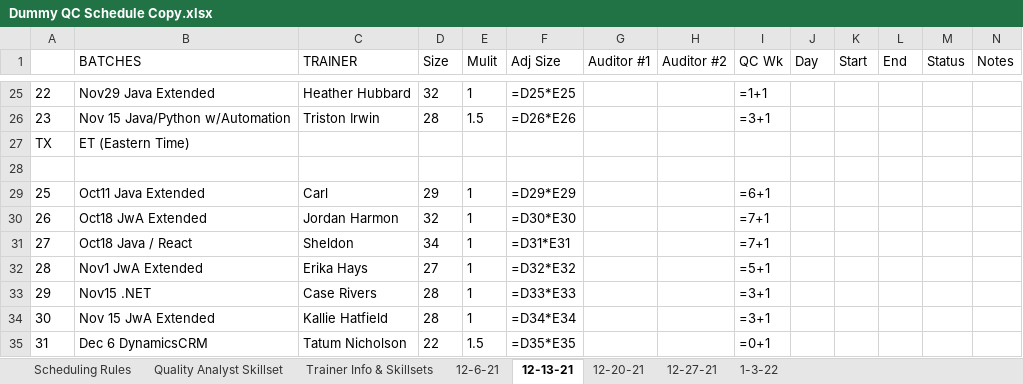
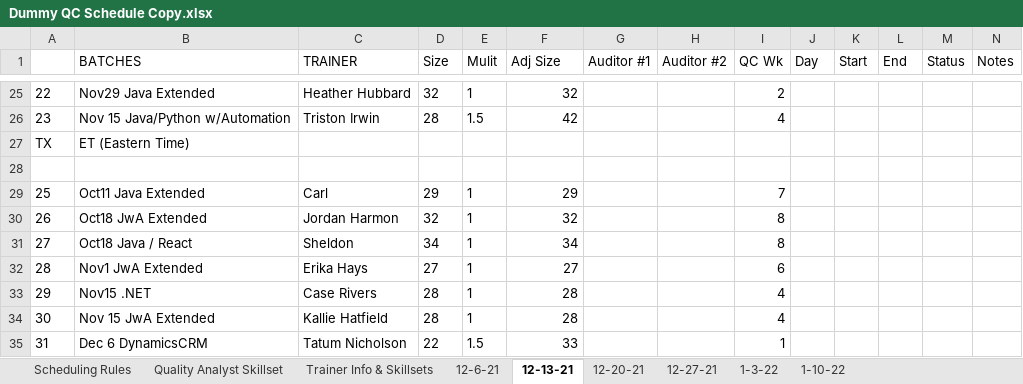
Before and after one commit to QC-Automation-Suite/P3-schedulerassistant, an Excel workbook: HTTP Request/Schedule/Dummy QC Schedule Copy.xlsx, sheet 12-13-21, drawn as a sheet; only a part is shown, gaps mark what is left out; values as stored, in another font and other column widths than the file's, no borders; formulas without a stored value are shown as written; the diff covers the shown part only; the diff names each change by its address in the sheet, - before the commit and + after, or states it on an @@ line.

```diff
--- a/HTTP Request/Schedule/Dummy QC Schedule Copy.xlsx (sheet 12-13-21)
+++ b/HTTP Request/Schedule/Dummy QC Schedule Copy.xlsx (sheet 12-13-21)
+sheet tab: 1-10-22
-F25 (Adj Size): =D25*E25
+F25 (Adj Size): 32
-I25 (QC Wk): =1+1
+I25 (QC Wk): 2
-F26 (Adj Size): =D26*E26
+F26 (Adj Size): 42
-I26 (QC Wk): =3+1
+I26 (QC Wk): 4
-F29 (Adj Size): =D29*E29
+F29 (Adj Size): 29
-I29 (QC Wk): =6+1
+I29 (QC Wk): 7
-F30 (Adj Size): =D30*E30
+F30 (Adj Size): 32
-I30:I31 (QC Wk): =7+1
+I30:I31 (QC Wk): 8
-F31 (Adj Size): =D31*E31
+F31 (Adj Size): 34
-F32 (Adj Size): =D32*E32
+F32 (Adj Size): 27
-I32 (QC Wk): =5+1
+I32 (QC Wk): 6
-F33 (Adj Size): =D33*E33
+F33 (Adj Size): 28
-I33:I34 (QC Wk): =3+1
+I33:I34 (QC Wk): 4
-F34 (Adj Size): =D34*E34
+F34 (Adj Size): 28
-F35 (Adj Size): =D35*E35
+F35 (Adj Size): 33
-I35 (QC Wk): =0+1
+I35 (QC Wk): 1
```
Also changed, not shown: 36 edited cells elsewhere in this sheet, sheet 12-6-21, sheet 1-3-22, sheet 12-20-21, sheet 12-27-21, 6 other files.
